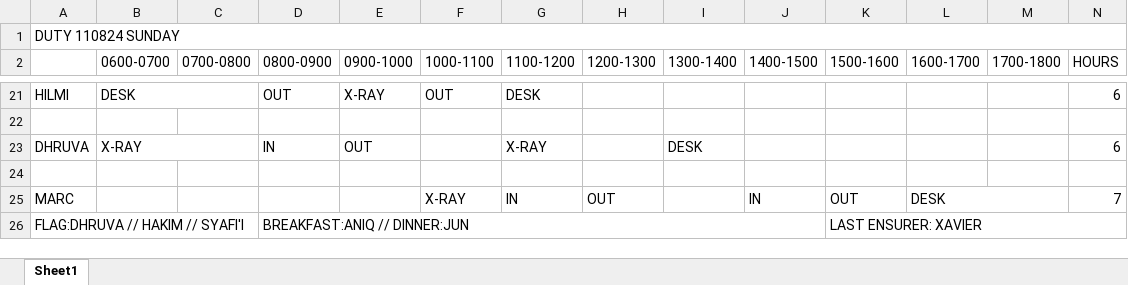
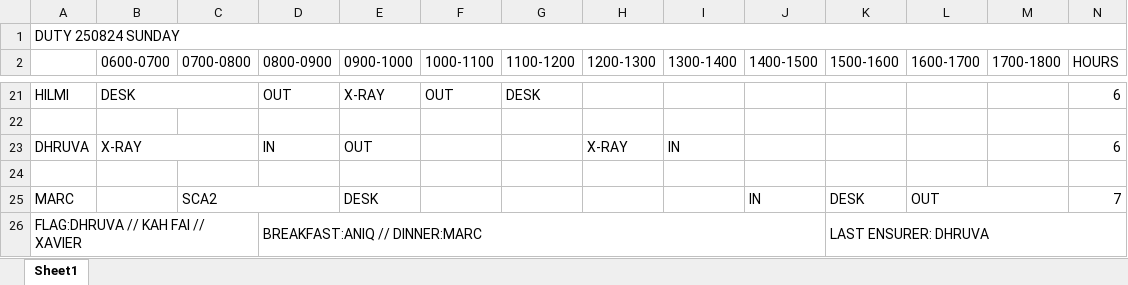
Before and after one commit to firestorm444/plc-timetable, an Excel workbook: trial.xlsx, sheet Sheet1, drawn as a sheet; only a part is shown, gaps mark what is left out; values as stored, in another font and other column widths than the file's, no cell formats; the diff covers the shown part only; the diff names each change by its address in the sheet, - before the commit and + after, or states it on an @@ line.

```diff
--- a/trial.xlsx (sheet Sheet1)
+++ b/trial.xlsx (sheet Sheet1)
-A1: DUTY 110824 SUNDAY
+A1: DUTY 250824 SUNDAY
-G23 (1100-1200): X-RAY
+G23 (1100-1200): (empty)
-H23 (1200-1300): (empty)
+H23 (1200-1300): X-RAY
-I23 (1300-1400): DESK
+I23 (1300-1400): IN
-C25 (0700-0800): (empty)
+C25 (0700-0800): SCA2
+C25:D25 merged
-E25 (0900-1000): (empty)
+E25 (0900-1000): DESK
-F25 (1000-1100): X-RAY
+F25 (1000-1100): (empty)
-G25 (1100-1200): IN
+G25 (1100-1200): (empty)
-H25 (1200-1300): OUT
+H25 (1200-1300): (empty)
-K25 (1500-1600): OUT
+K25 (1500-1600): DESK
-L25 (1600-1700): DESK
+L25 (1600-1700): OUT
-A26: FLAG:DHRUVA // HAKIM // SYAFI'I
+A26: FLAG:DHRUVA // KAH FAI // XAVIER
-D26 (0800-0900): BREAKFAST:ANIQ // DINNER:JUN
+D26 (0800-0900): BREAKFAST:ANIQ // DINNER:MARC
-K26 (1500-1600): LAST ENSURER: XAVIER
+K26 (1500-1600): LAST ENSURER: DHRUVA
```
Also changed, not shown: 1 added row, 1 removed row, 20 edited cells and merged cells elsewhere in this sheet, cell formats, 9 other files.
